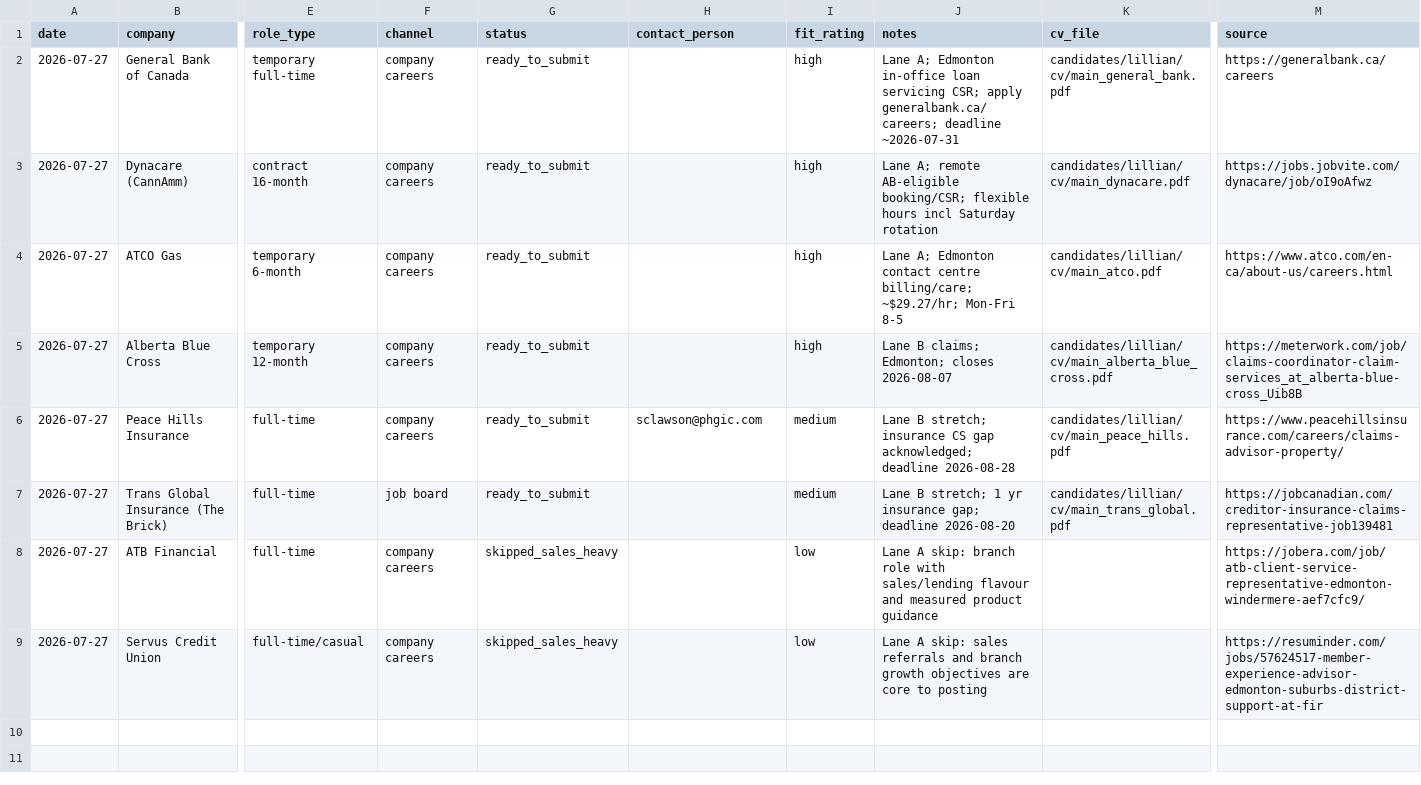
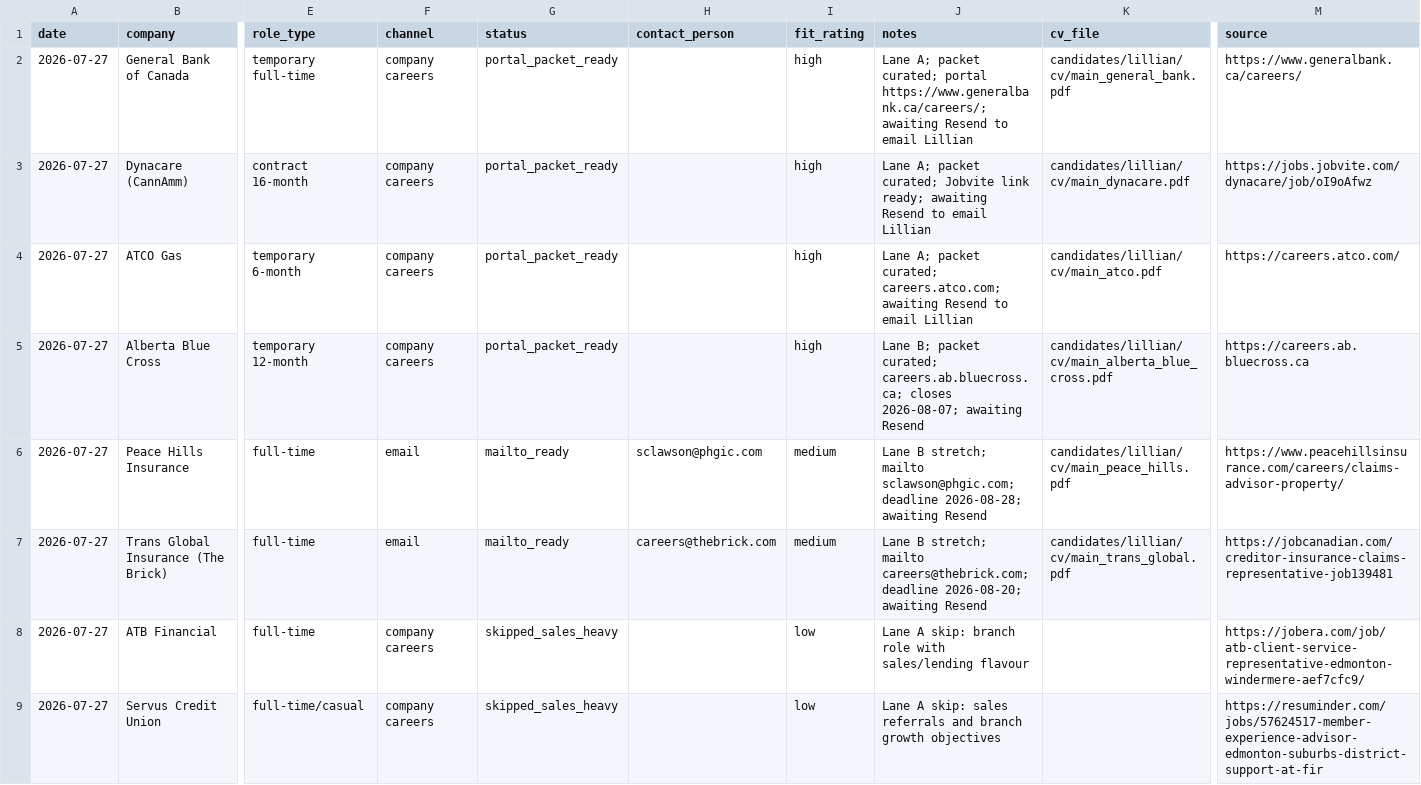
Before and after one commit to luminmarketinggroup-sys/ai-job-search, a CSV file: candidates/lillian/job_search_tracker.csv, drawn as a sheet; only a part is shown, gaps mark what is left out; the diff names each change by its address in the sheet, - before the commit and + after, or states it on an @@ line.

```diff
--- a/candidates/lillian/job_search_tracker.csv
+++ b/candidates/lillian/job_search_tracker.csv
-G2:G5 (status): ready_to_submit
+G2:G5 (status): portal_packet_ready
-J2 (notes): Lane A; Edmonton in-office loan servicing CSR; apply generalbank.ca/careers; deadline ~2026-07-31
+J2 (notes): Lane A; packet curated; portal https://www.generalbank.ca/careers/; awaiting Resend to email Lillian
-M2 (source): https://generalbank.ca/careers
+M2 (source): https://www.generalbank.ca/careers/
-J3 (notes): Lane A; remote AB-eligible booking/CSR; flexible hours incl Saturday rotation
+J3 (notes): Lane A; packet curated; Jobvite link ready; awaiting Resend to email Lillian
-J4 (notes): Lane A; Edmonton contact centre billing/care; ~$29.27/hr; Mon-Fri 8-5
+J4 (notes): Lane A; packet curated; careers.atco.com; awaiting Resend to email Lillian
-M4 (source): https://www.atco.com/en-ca/about-us/careers.html
+M4 (source): https://careers.atco.com/
-J5 (notes): Lane B claims; Edmonton; closes 2026-08-07
+J5 (notes): Lane B; packet curated; careers.ab.bluecross.ca; closes 2026-08-07; awaiting Resend
-M5 (source): https://meterwork.com/job/claims-coordinator-claim-services_at_alberta-blue-cross_Uib8B
+M5 (source): https://careers.ab.bluecross.ca
-F6 (channel): company careers
+F6 (channel): email
-G6:G7 (status): ready_to_submit
+G6:G7 (status): mailto_ready
-J6 (notes): …B stretch; insurance CS gap acknowledged; deadline 2026-08-28
+J6 (notes): …B stretch; mailto sclawson@phgic.com; deadline 2026-08-28; awaiting Resend
-F7 (channel): job board
+F7 (channel): email
-H7 (contact_person): (empty)
+H7 (contact_person): careers@thebrick.com
-J7 (notes): …B stretch; 1 yr insurance gap; deadline 2026-08-20
+J7 (notes): …B stretch; mailto careers@thebrick.com; deadline 2026-08-20; awaiting Resend
-J8 (notes): …sales/lending flavour and measured product guidance
+J8 (notes): …sales/lending flavour
-J9 (notes): …growth objectives are core to posting
+J9 (notes): …growth objectives
```
Also changed, not shown: 12 other files.
